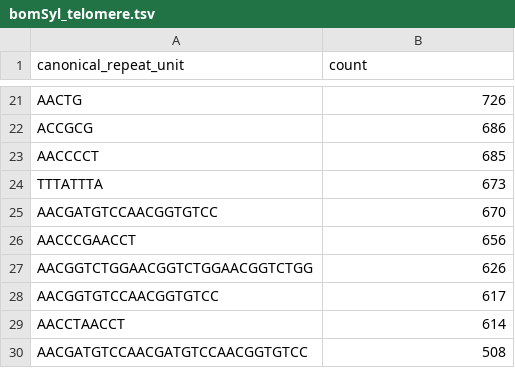
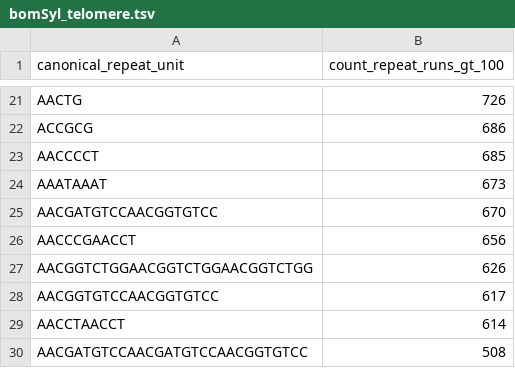
Before and after one commit to Euphrasiologist/tidk_paper, a TSV file: data/bomSyl_telomere.tsv, drawn as a sheet; only a part is shown, gaps mark what is left out; the diff names each change by its address in the sheet, - before the commit and + after, or states it on an @@ line.

```diff
--- a/data/bomSyl_telomere.tsv
+++ b/data/bomSyl_telomere.tsv
-B1: count
+B1: count_repeat_runs_gt_100
-A24 (canonical_repeat_unit): TTTATTTA
+A24 (canonical_repeat_unit): AAATAAAT
```
Also changed, not shown: 5 other files.
